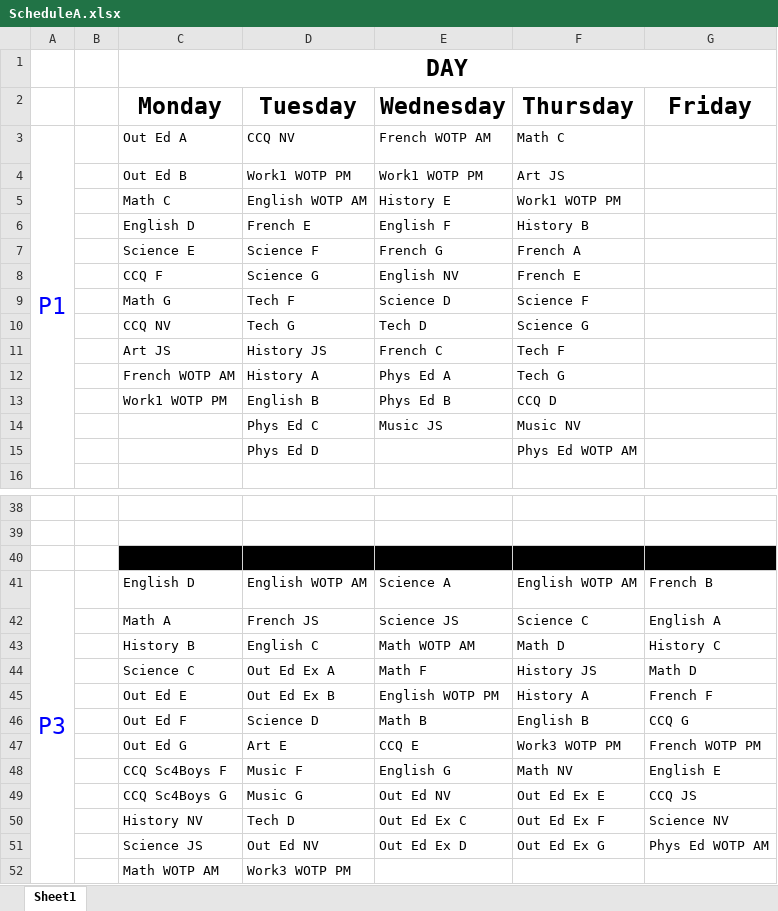
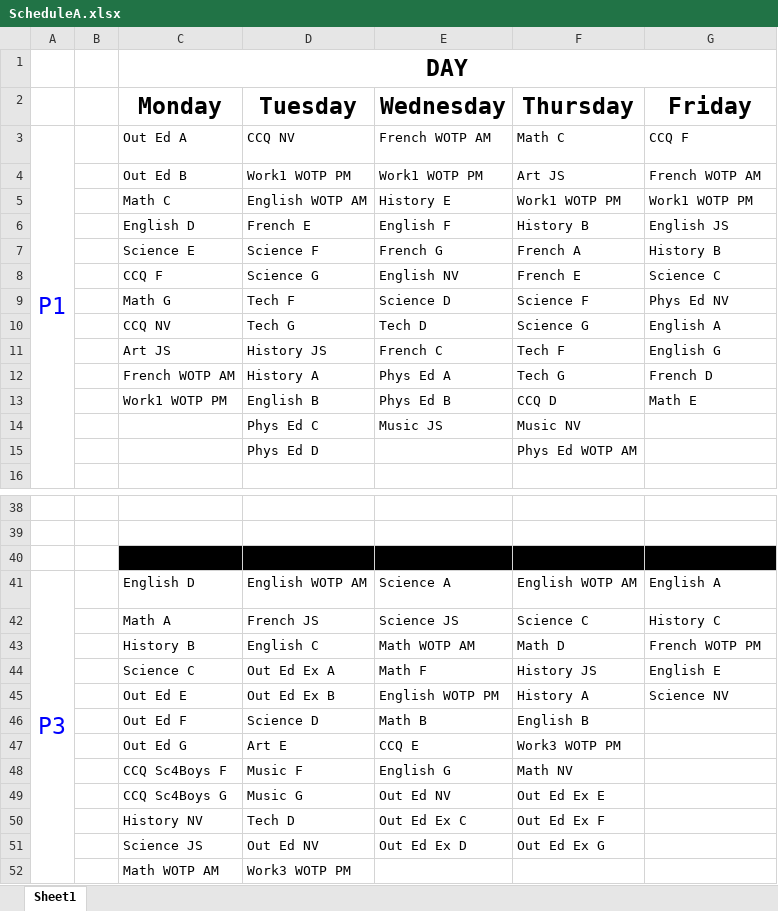
Before and after one commit to glicnak/Fitch-Scheduling-Machine, an Excel workbook: Fitch Scheduling Machine/ScheduleA.xlsx, sheet Sheet1, drawn as a sheet; only a part is shown, gaps mark what is left out; values as stored, in another font and other column widths than the file's, no borders; the diff covers the shown part only; the diff names each change by its address in the sheet, - before the commit and + after, or states it on an @@ line.

```diff
--- a/Fitch Scheduling Machine/ScheduleA.xlsx (sheet Sheet1)
+++ b/Fitch Scheduling Machine/ScheduleA.xlsx (sheet Sheet1)
-G3 (Friday): (empty)
+G3 (Friday): CCQ F
-G4 (Friday): (empty)
+G4 (Friday): French WOTP AM
-G5 (Friday): (empty)
+G5 (Friday): Work1 WOTP PM
-G6 (Friday): (empty)
+G6 (Friday): English JS
-G7 (Friday): (empty)
+G7 (Friday): History B
-G8 (Friday): (empty)
+G8 (Friday): Science C
-G9 (Friday): (empty)
+G9 (Friday): Phys Ed NV
-G10 (Friday): (empty)
+G10 (Friday): English A
-G11 (Friday): (empty)
+G11 (Friday): English G
-G12 (Friday): (empty)
+G12 (Friday): French D
-G13 (Friday): (empty)
+G13 (Friday): Math E
-G41 (Friday): French B
+G41 (Friday): English A
-G42 (Friday): English A
+G42 (Friday): History C
-G43 (Friday): History C
+G43 (Friday): French WOTP PM
-G44 (Friday): Math D
+G44 (Friday): English E
-G45 (Friday): French F
+G45 (Friday): Science NV
-G46 (Friday): CCQ G
+G46 (Friday): (empty)
-G47 (Friday): French WOTP PM
+G47 (Friday): (empty)
-G48 (Friday): English E
+G48 (Friday): (empty)
-G49 (Friday): CCQ JS
+G49 (Friday): (empty)
-G50 (Friday): Science NV
+G50 (Friday): (empty)
-G51 (Friday): Phys Ed WOTP AM
+G51 (Friday): (empty)
```
Also changed, not shown: 2 added rows, 6 removed rows, 38 edited cells, cell formats and merged cells elsewhere in this sheet, 14 other files.
